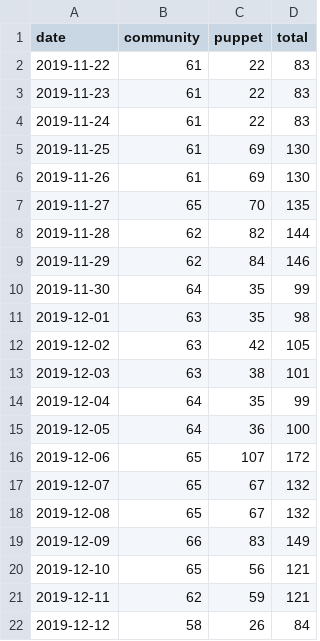
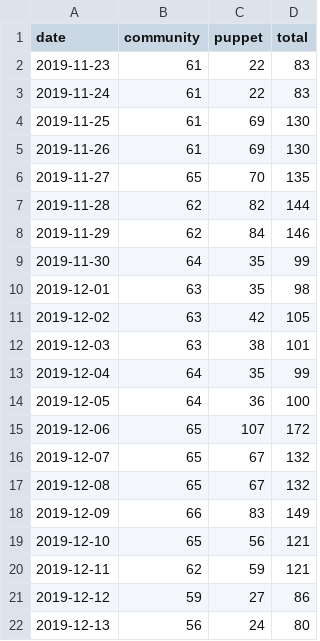
Before and after one commit to underscorgan/community_management, a CSV file: daily_open_prs.csv, drawn as a sheet.

```diff
--- a/daily_open_prs.csv
+++ b/daily_open_prs.csv
@@ -1,3 +1,2 @@
 date,community,puppet,total
-2019-11-22,61,22,83
 2019-11-23,61,22,83
@@ -21,2 +20,3 @@ date,community,puppet,total
 2019-12-11,62,59,121
-2019-12-12,58,26,84
+2019-12-12,59,27,86
+2019-12-13,56,24,80
```
Also changed, not shown: created_per_day.csv, docs/created_per_day.csv, 15 other files.
